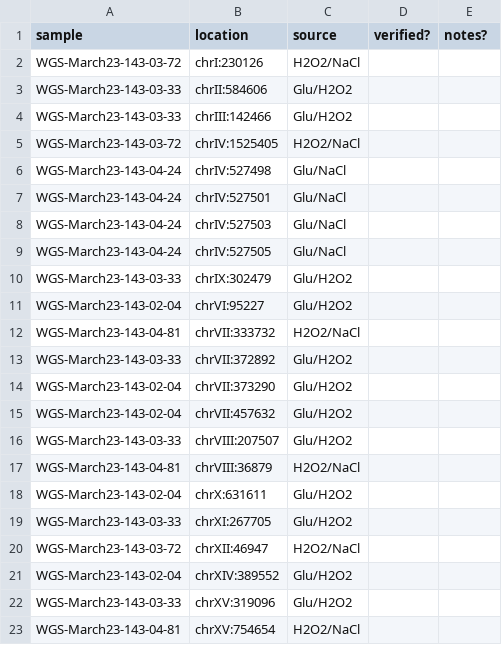
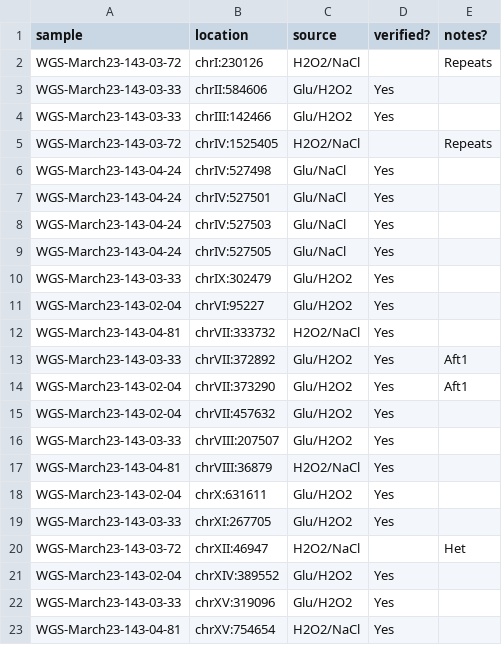
Before and after one commit to clare-abreu/WGS_Bios247, a CSV file: data/called_variants/called_variants.csv, drawn as a sheet.

Commit message:
Update called_variants.csv

```diff
--- a/data/called_variants/called_variants.csv
+++ b/data/called_variants/called_variants.csv
@@ -1,23 +1,23 @@
 sample,location,source,verified?,notes?
-WGS-March23-143-03-72,chrI:230126,H2O2/NaCl,,
-WGS-March23-143-03-33,chrII:584606,Glu/H2O2,,
-WGS-March23-143-03-33,chrIII:142466,Glu/H2O2,,
-WGS-March23-143-03-72,chrIV:1525405,H2O2/NaCl,,
-WGS-March23-143-04-24,chrIV:527498,Glu/NaCl,,
-WGS-March23-143-04-24,chrIV:527501,Glu/NaCl,,
-WGS-March23-143-04-24,chrIV:527503,Glu/NaCl,,
-WGS-March23-143-04-24,chrIV:527505,Glu/NaCl,,
-WGS-March23-143-03-33,chrIX:302479,Glu/H2O2,,
-WGS-March23-143-02-04,chrVI:95227,Glu/H2O2,,
-WGS-March23-143-04-81,chrVII:333732,H2O2/NaCl,,
-WGS-March23-143-03-33,chrVII:372892,Glu/H2O2,,
-WGS-March23-143-02-04,chrVII:373290,Glu/H2O2,,
-WGS-March23-143-02-04,chrVII:457632,Glu/H2O2,,
-WGS-March23-143-03-33,chrVIII:207507,Glu/H2O2,,
-WGS-March23-143-04-81,chrVIII:36879,H2O2/NaCl,,
-WGS-March23-143-02-04,chrX:631611,Glu/H2O2,,
-WGS-March23-143-03-33,chrXI:267705,Glu/H2O2,,
-WGS-March23-143-03-72,chrXII:46947,H2O2/NaCl,,
-WGS-March23-143-02-04,chrXIV:389552,Glu/H2O2,,
-WGS-March23-143-03-33,chrXV:319096,Glu/H2O2,,
-WGS-March23-143-04-81,chrXV:754654,H2O2/NaCl,,
+WGS-March23-143-03-72,chrI:230126,H2O2/NaCl,,Repeats
+WGS-March23-143-03-33,chrII:584606,Glu/H2O2,Yes,
+WGS-March23-143-03-33,chrIII:142466,Glu/H2O2,Yes,
+WGS-March23-143-03-72,chrIV:1525405,H2O2/NaCl,,Repeats
+WGS-March23-143-04-24,chrIV:527498,Glu/NaCl,Yes,
+WGS-March23-143-04-24,chrIV:527501,Glu/NaCl,Yes,
+WGS-March23-143-04-24,chrIV:527503,Glu/NaCl,Yes,
+WGS-March23-143-04-24,chrIV:527505,Glu/NaCl,Yes,
+WGS-March23-143-03-33,chrIX:302479,Glu/H2O2,Yes,
+WGS-March23-143-02-04,chrVI:95227,Glu/H2O2,Yes,
+WGS-March23-143-04-81,chrVII:333732,H2O2/NaCl,Yes,
+WGS-March23-143-03-33,chrVII:372892,Glu/H2O2,Yes,Aft1
+WGS-March23-143-02-04,chrVII:373290,Glu/H2O2,Yes,Aft1
+WGS-March23-143-02-04,chrVII:457632,Glu/H2O2,Yes,
+WGS-March23-143-03-33,chrVIII:207507,Glu/H2O2,Yes,
+WGS-March23-143-04-81,chrVIII:36879,H2O2/NaCl,Yes,
+WGS-March23-143-02-04,chrX:631611,Glu/H2O2,Yes,
+WGS-March23-143-03-33,chrXI:267705,Glu/H2O2,Yes,
+WGS-March23-143-03-72,chrXII:46947,H2O2/NaCl,,Het
+WGS-March23-143-02-04,chrXIV:389552,Glu/H2O2,Yes,
+WGS-March23-143-03-33,chrXV:319096,Glu/H2O2,Yes,
+WGS-March23-143-04-81,chrXV:754654,H2O2/NaCl,Yes,
```
